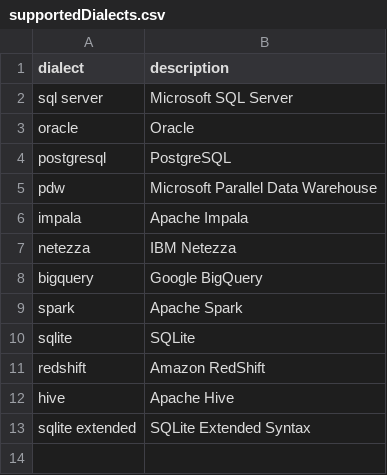
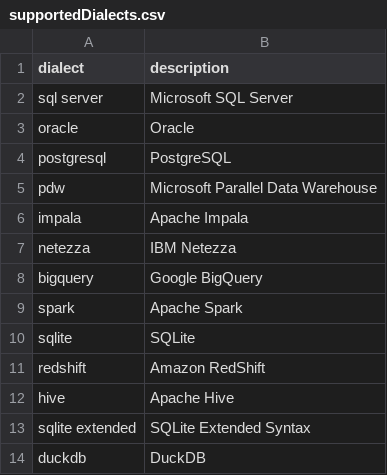
Before and after one commit to OHDSI/SqlRender, a CSV file: inst/csv/supportedDialects.csv, drawn as a sheet.

```diff
--- a/inst/csv/supportedDialects.csv
+++ b/inst/csv/supportedDialects.csv
@@ -13 +13,2 @@ hive,Apache Hive
 sqlite extended,SQLite Extended Syntax
+duckdb,DuckDB
```
Also changed, not shown: inst/csv/replacementPatterns.csv.
